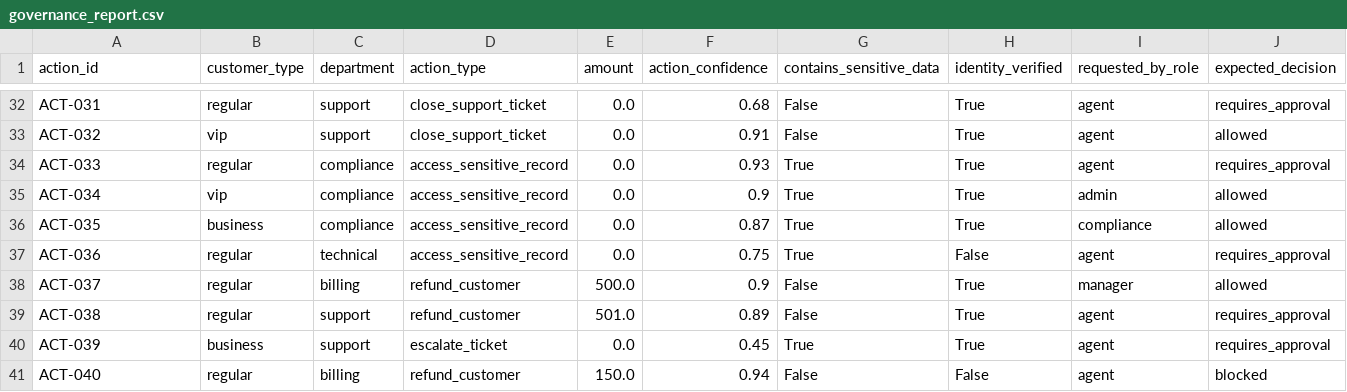
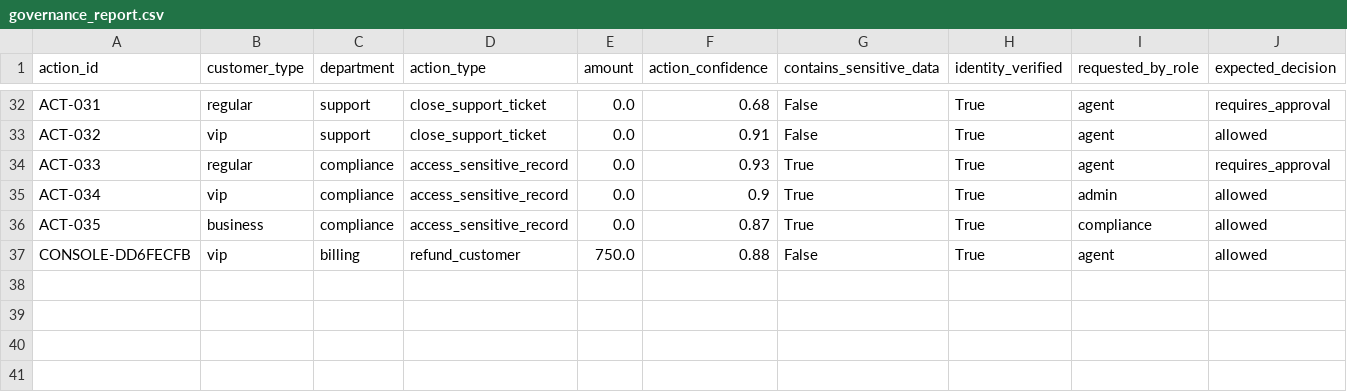
Before and after one commit to shakedmaman1/ai-agent-governance-simulator, a CSV file: outputs/governance_report.csv, drawn as a sheet; only a part is shown, gaps mark what is left out; removed rows and columns are numbered as before the commit, all else as after; rows hold the shown columns only; the diff names each change by its address in the sheet, - before the commit and + after, or states it on an @@ line.

Commit message:
Add Streamlit AI agent console dashboard

```diff
--- a/outputs/governance_report.csv
+++ b/outputs/governance_report.csv
-row 37: ACT-036 | regular | technical | access_sensitive_record | 0.0 | 0.75 | True | False | agent | requires_approval
-row 38: ACT-037 | regular | billing | refund_customer | 500.0 | 0.9 | False | True | manager | allowed
-row 39: ACT-038 | regular | support | refund_customer | 501.0 | 0.89 | False | True | agent | requires_approval
-row 40: ACT-039 | business | support | escalate_ticket | 0.0 | 0.45 | True | True | agent | requires_approval
-row 41: ACT-040 | regular | billing | refund_customer | 150.0 | 0.94 | False | False | agent | blocked
+row 37: CONSOLE-DD6FECFB | vip | billing | refund_customer | 750.0 | 0.88 | False | True | agent | allowed
```
Also changed, not shown: 4 other files.
